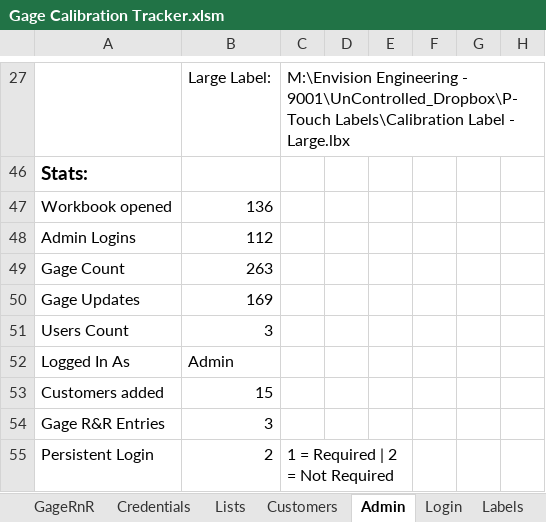
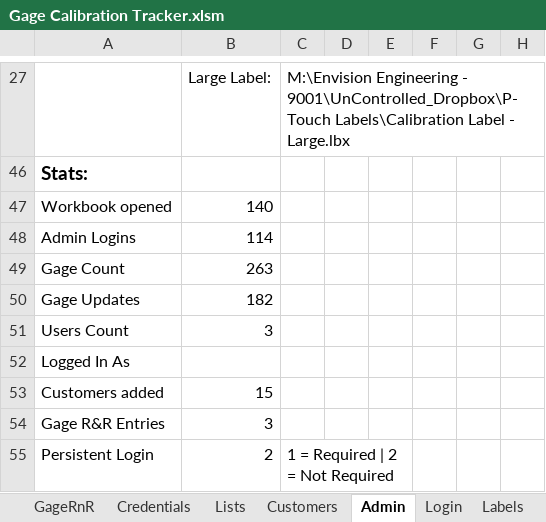
Before and after one commit to alexfare/GageCalibrationTracker, an Excel workbook: Gage Calibration Tracker.xlsm, sheet Admin, drawn as a sheet; only a part is shown, gaps mark what is left out; values as stored, in another font and other column widths than the file's, no borders; the diff names each change by its address in the sheet, - before the commit and + after, or states it on an @@ line.

Commit message:
v3.13.4
' Added Drop Down box for Gage Number
' Update last search time to the search prior to current search
' Updated / Cleaned Code

```diff
--- a/Gage Calibration Tracker.xlsm (sheet Admin)
+++ b/Gage Calibration Tracker.xlsm (sheet Admin)
-B47: 136
+B47: 140
-B48: 112
+B48: 114
-B50: 169
+B50: 182
-B52: Admin
+B52: (empty)
```
Also changed, not shown: sheet CreatedByAlexFare, hidden cells, 7 other files.
